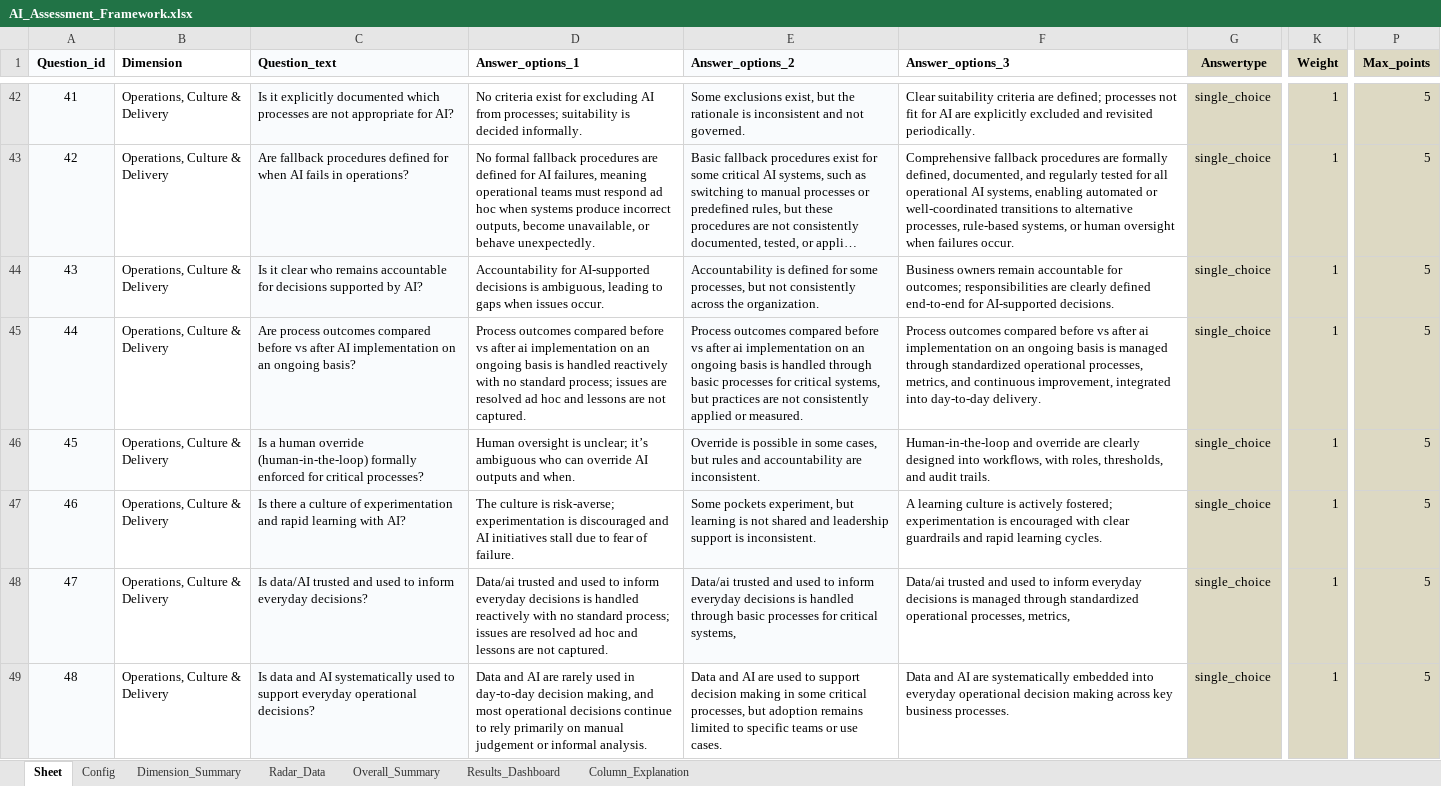
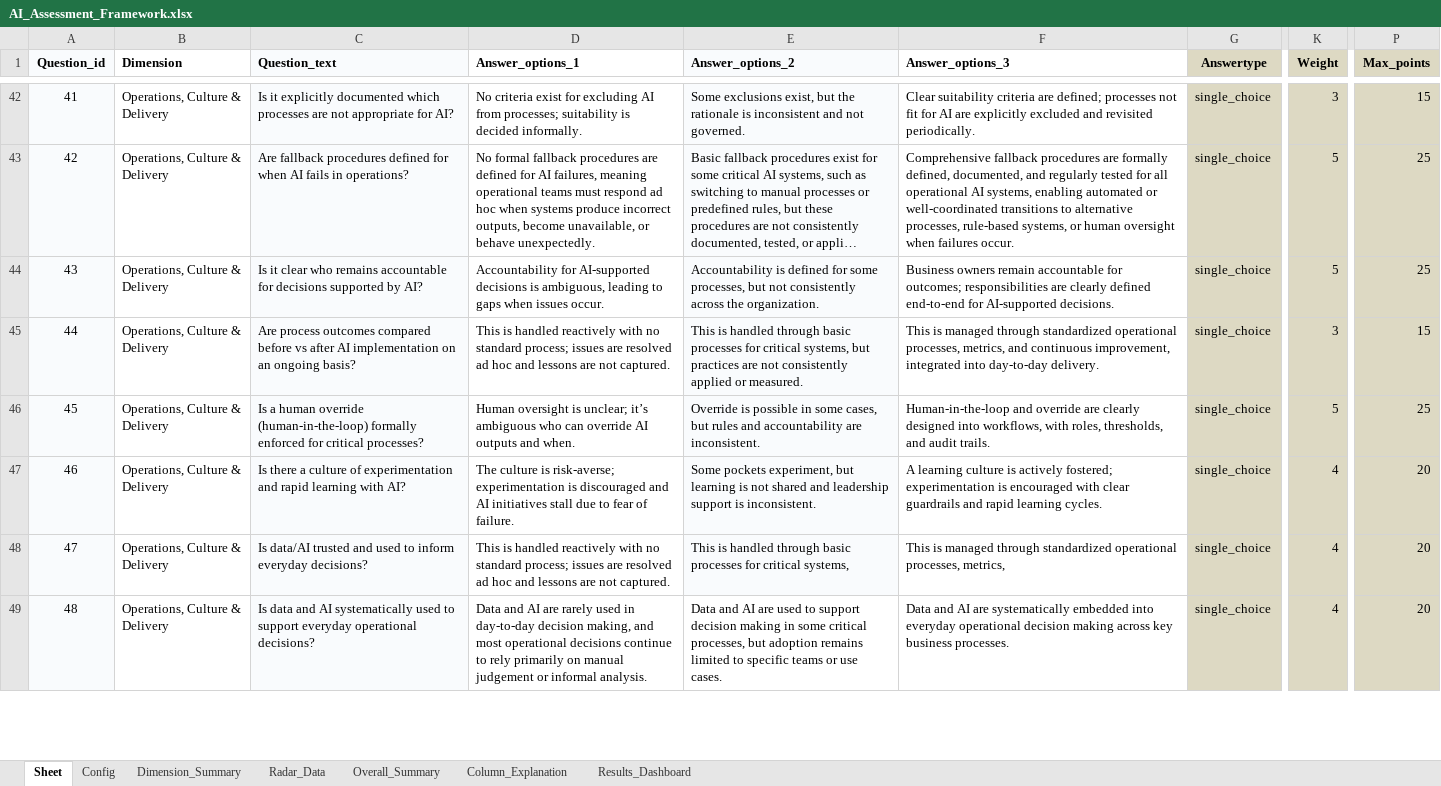
Before and after one commit to kasparvH/AI_Assessment_tool_new, an Excel workbook: data/AI_Assessment_Framework.xlsx, sheet Sheet, drawn as a sheet; only a part is shown, gaps mark what is left out; long unchanged cells end in …; values as stored, in another font and other column widths than the file's, no borders; the diff covers the shown part only; the diff names each change by its address in the sheet, - before the commit and + after, or states it on an @@ line.

```diff
--- a/data/AI_Assessment_Framework.xlsx (sheet Sheet)
+++ b/data/AI_Assessment_Framework.xlsx (sheet Sheet)
@@ sheet tab order changed: Sheet | Config | Dimension_Summary | Radar_Data | Overall_Summary | Column_Explanation | Results_Dashboard @@
-K42 (Weight): 1
+K42 (Weight): 3
-P42 (Max_points): 5
+P42 (Max_points): 15
-K43:K44 (Weight): 1
+K43:K44 (Weight): 5
-P43:P44 (Max_points): 5
+P43:P44 (Max_points): 25
-D45 (Answer_options_1): Process outcomes compared before vs after ai implementation on an ongoing basis is handled…
+D45 (Answer_options_1): This is handled…
-E45 (Answer_options_2): Process outcomes compared before vs after ai implementation on an ongoing basis is handled…
+E45 (Answer_options_2): This is handled…
-F45 (Answer_options_3): Process outcomes compared before vs after ai implementation on an ongoing basis is managed…
+F45 (Answer_options_3): This is managed…
-K45 (Weight): 1
+K45 (Weight): 3
-P45 (Max_points): 5
+P45 (Max_points): 15
-K46 (Weight): 1
+K46 (Weight): 5
-P46 (Max_points): 5
+P46 (Max_points): 25
-K47:K49 (Weight): 1
+K47:K49 (Weight): 4
-P47:P49 (Max_points): 5
+P47:P49 (Max_points): 20
-D48 (Answer_options_1): Data/ai trusted and used to inform everyday decisions is handled…
+D48 (Answer_options_1): This is handled…
-E48 (Answer_options_2): Data/ai trusted and used to inform everyday decisions is handled…
+E48 (Answer_options_2): This is handled…
-F48 (Answer_options_3): Data/ai trusted and used to inform everyday decisions is managed…
+F48 (Answer_options_3): This is managed…
```
Also changed, not shown: 543 edited cells elsewhere in this sheet, sheet Results_Dashboard, sheet Dimension_Summary, sheet Overall_Summary, sheet Radar_Data, formulas that keep their value, charts or pictures.
